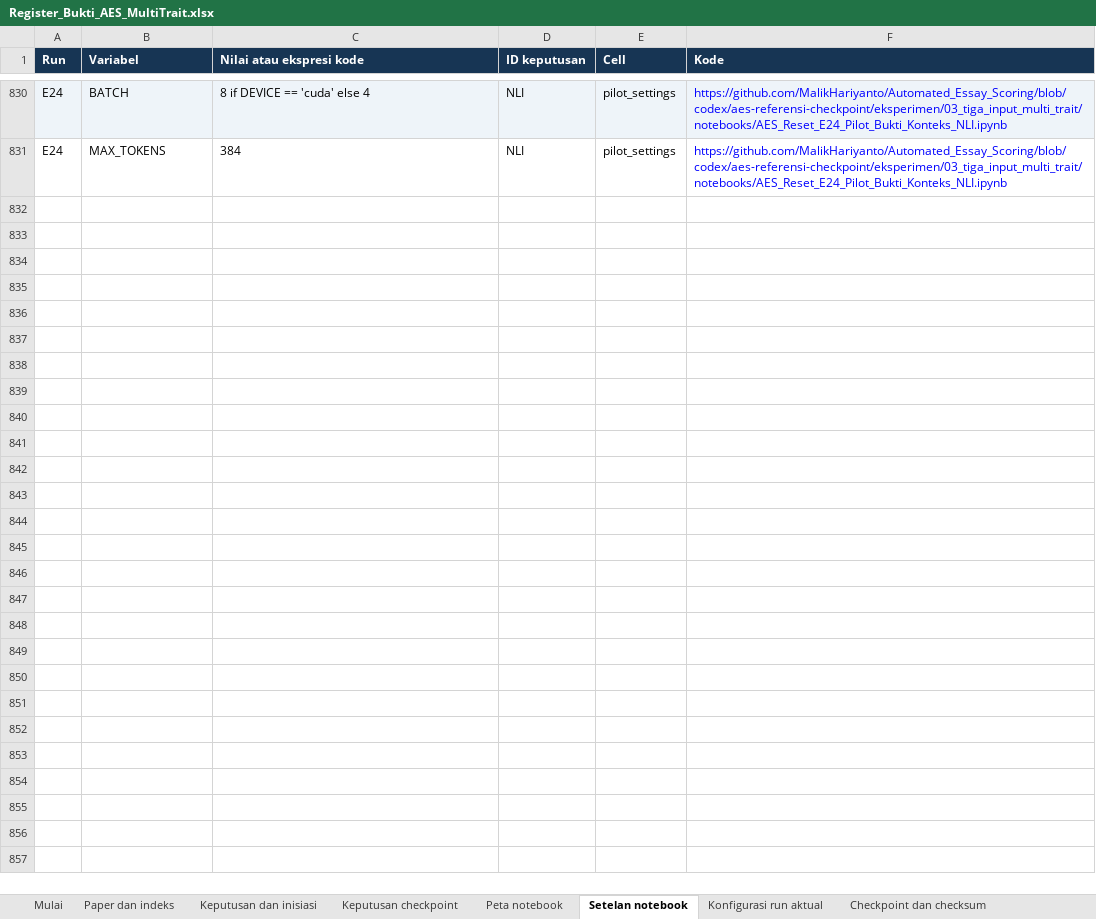
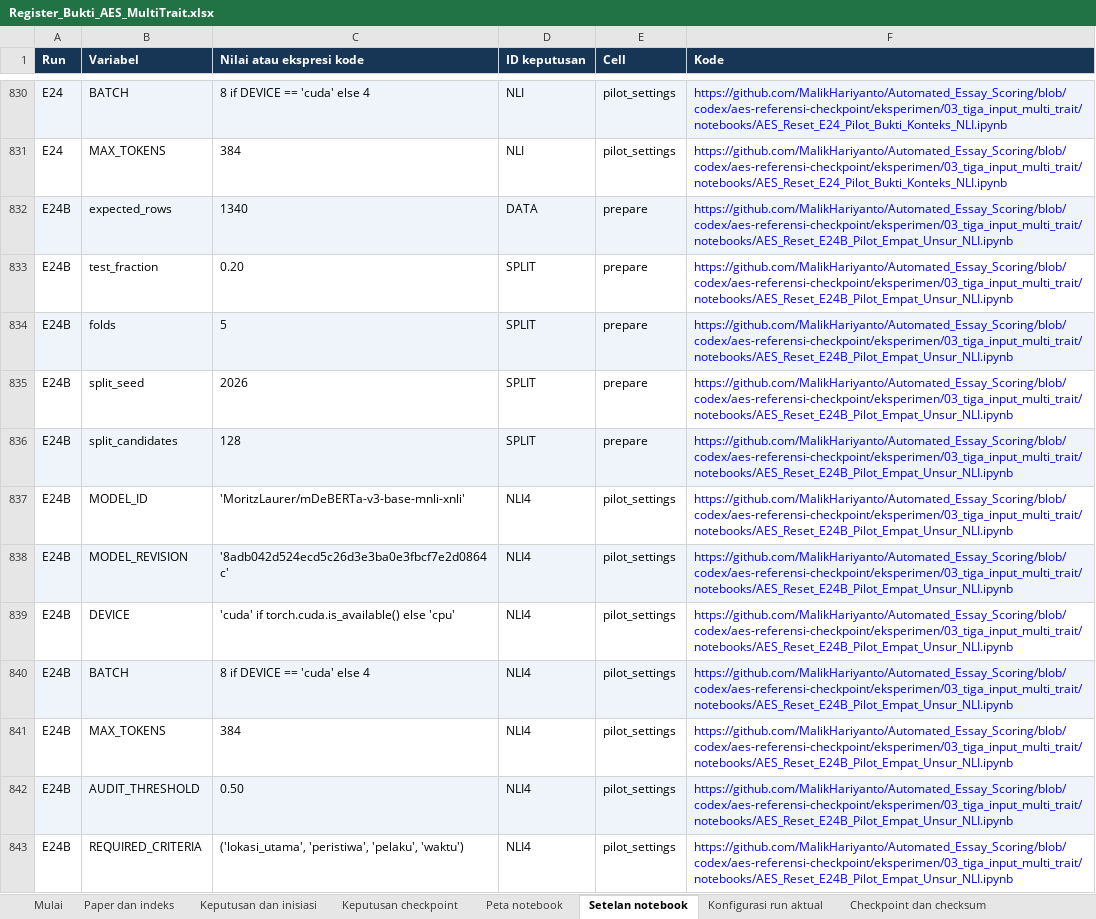
Before and after one commit to MalikHariyanto/Automated_Essay_Scoring, an Excel workbook: docs/skripsi/Register_Bukti_AES_MultiTrait.xlsx, sheet Setelan notebook, drawn as a sheet; only a part is shown, gaps mark what is left out; values as stored, in another font and other column widths than the file's, no borders; the diff names each change by its address in the sheet, - before the commit and + after, or states it on an @@ line.

Commit message:
Add E24B pilot for four question requirements

```diff
--- a/docs/skripsi/Register_Bukti_AES_MultiTrait.xlsx (sheet Setelan notebook)
+++ b/docs/skripsi/Register_Bukti_AES_MultiTrait.xlsx (sheet Setelan notebook)
+row 832: E24B | expected_rows | 1340 | DATA | prepare | https://github.com/MalikHariyanto/Automated_Essay_Scoring/blob/codex/aes-referensi-checkpoint/eksperimen/03_tiga_input_multi_trait/notebooks/AES_Reset_E24B_Pilot_Empat_Unsur_NLI.ipynb
+row 833: E24B | test_fraction | 0.20 | SPLIT | prepare | https://github.com/MalikHariyanto/Automated_Essay_Scoring/blob/codex/aes-referensi-checkpoint/eksperimen/03_tiga_input_multi_trait/notebooks/AES_Reset_E24B_Pilot_Empat_Unsur_NLI.ipynb
+row 834: E24B | folds | 5 | SPLIT | prepare | https://github.com/MalikHariyanto/Automated_Essay_Scoring/blob/codex/aes-referensi-checkpoint/eksperimen/03_tiga_input_multi_trait/notebooks/AES_Reset_E24B_Pilot_Empat_Unsur_NLI.ipynb
+row 835: E24B | split_seed | 2026 | SPLIT | prepare | https://github.com/MalikHariyanto/Automated_Essay_Scoring/blob/codex/aes-referensi-checkpoint/eksperimen/03_tiga_input_multi_trait/notebooks/AES_Reset_E24B_Pilot_Empat_Unsur_NLI.ipynb
+row 836: E24B | split_candidates | 128 | SPLIT | prepare | https://github.com/MalikHariyanto/Automated_Essay_Scoring/blob/codex/aes-referensi-checkpoint/eksperimen/03_tiga_input_multi_trait/notebooks/AES_Reset_E24B_Pilot_Empat_Unsur_NLI.ipynb
+row 837: E24B | MODEL_ID | 'MoritzLaurer/mDeBERTa-v3-base-mnli-xnli' | NLI4 | pilot_settings | https://github.com/MalikHariyanto/Automated_Essay_Scoring/blob/codex/aes-referensi-checkpoint/eksperimen/03_tiga_input_multi_trait/notebooks/AES_Reset_E24B_Pilot_Empat_Unsur_NLI.ipynb
+row 838: E24B | MODEL_REVISION | '8adb042d524ecd5c26d3e3ba0e3fbcf7e2d0864c' | NLI4 | pilot_settings | https://github.com/MalikHariyanto/Automated_Essay_Scoring/blob/codex/aes-referensi-checkpoint/eksperimen/03_tiga_input_multi_trait/notebooks/AES_Reset_E24B_Pilot_Empat_Unsur_NLI.ipynb
+row 839: E24B | DEVICE | 'cuda' if torch.cuda.is_available() else 'cpu' | NLI4 | pilot_settings | https://github.com/MalikHariyanto/Automated_Essay_Scoring/blob/codex/aes-referensi-checkpoint/eksperimen/03_tiga_input_multi_trait/notebooks/AES_Reset_E24B_Pilot_Empat_Unsur_NLI.ipynb
+row 840: E24B | BATCH | 8 if DEVICE == 'cuda' else 4 | NLI4 | pilot_settings | https://github.com/MalikHariyanto/Automated_Essay_Scoring/blob/codex/aes-referensi-checkpoint/eksperimen/03_tiga_input_multi_trait/notebooks/AES_Reset_E24B_Pilot_Empat_Unsur_NLI.ipynb
+row 841: E24B | MAX_TOKENS | 384 | NLI4 | pilot_settings | https://github.com/MalikHariyanto/Automated_Essay_Scoring/blob/codex/aes-referensi-checkpoint/eksperimen/03_tiga_input_multi_trait/notebooks/AES_Reset_E24B_Pilot_Empat_Unsur_NLI.ipynb
+row 842: E24B | AUDIT_THRESHOLD | 0.50 | NLI4 | pilot_settings | https://github.com/MalikHariyanto/Automated_Essay_Scoring/blob/codex/aes-referensi-checkpoint/eksperimen/03_tiga_input_multi_trait/notebooks/AES_Reset_E24B_Pilot_Empat_Unsur_NLI.ipynb
+row 843: E24B | REQUIRED_CRITERIA | ('lokasi_utama', 'peristiwa', 'pelaku', 'waktu') | NLI4 | pilot_settings | https://github.com/MalikHariyanto/Automated_Essay_Scoring/blob/codex/aes-referensi-checkpoint/eksperimen/03_tiga_input_multi_trait/notebooks/AES_Reset_E24B_Pilot_Empat_Unsur_NLI.ipynb
```
Also changed, not shown: sheet Keputusan dan inisiasi, sheet Peta notebook, sheet Keputusan checkpoint, 11 other files.
